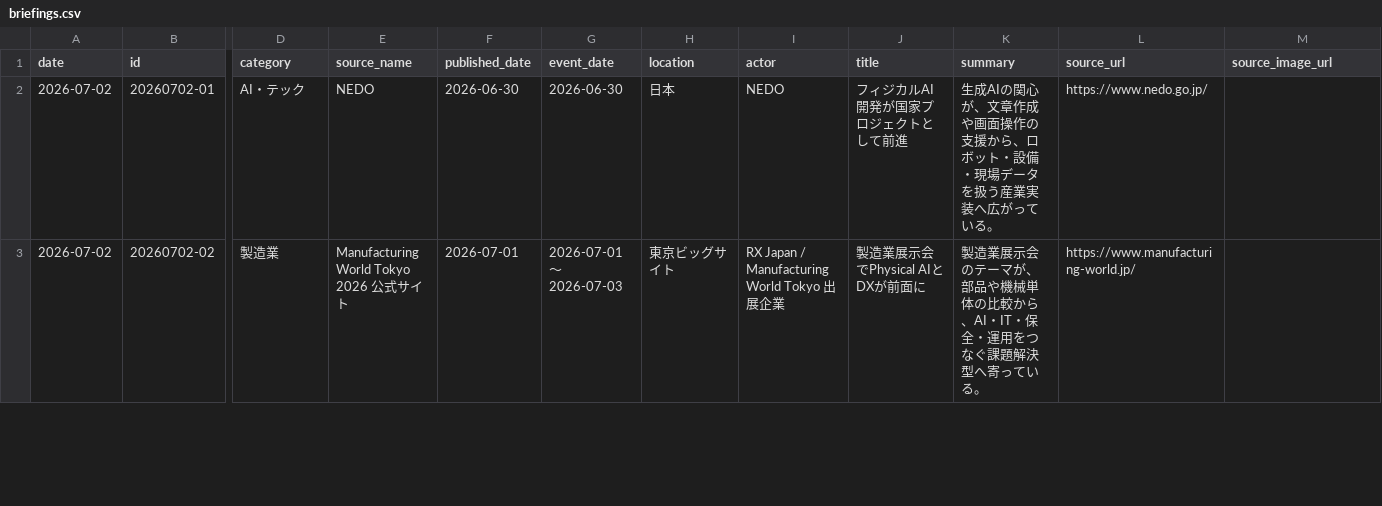
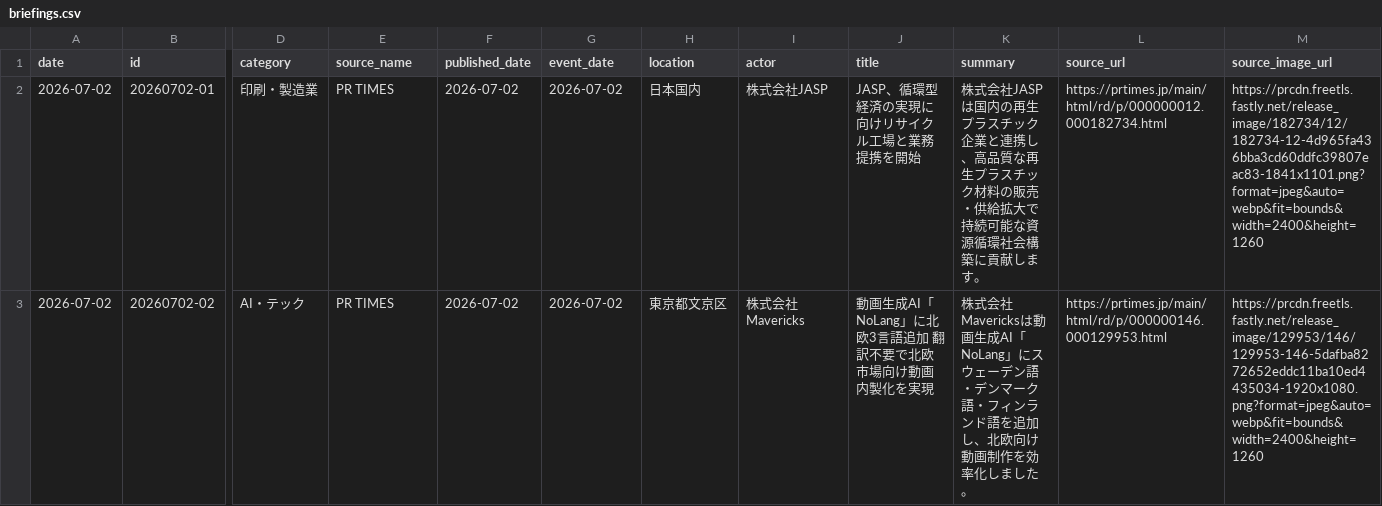
Before and after one commit to Hazuki-seo/Daily-Briefing-Board, a CSV file: data/briefings.csv, drawn as a sheet; only a part is shown, gaps mark what is left out; the diff covers the shown part only; the diff names each change by its address in the sheet, - before the commit and + after, or states it on an @@ line.

```diff
--- a/data/briefings.csv
+++ b/data/briefings.csv
-D2 (category): AI・テック
+D2 (category): 印刷・製造業
-E2 (source_name): NEDO
+E2 (source_name): PR TIMES
-F2 (published_date): 2026-06-30
+F2 (published_date): 2026-07-02
-G2 (event_date): 2026-06-30
+G2 (event_date): 2026-07-02
-H2 (location): 日本
+H2 (location): 日本国内
-I2 (actor): NEDO
+I2 (actor): 株式会社JASP
-J2 (title): フィジカルAI開発が国家プロジェクトとして前進
+J2 (title): JASP、循環型経済の実現に向けリサイクル工場と業務提携を開始
-K2 (summary): 生成AIの関心が、文章作成や画面操作の支援から、ロボット・設備・現場データを扱う産業実装へ広がっている。
+K2 (summary): 株式会社JASPは国内の再生プラスチック企業と連携し、高品質な再生プラスチック材料の販売・供給拡大で持続可能な資源循環社会構築に貢献します。
-L2 (source_url): https://www.nedo.go.jp/
+L2 (source_url): https://prtimes.jp/main/html/rd/p/000000012.000182734.html
-M2 (source_image_url): (empty)
+M2 (source_image_url): https://prcdn.freetls.fastly.net/release_image/182734/12/182734-12-4d965fa436bba3cd60ddfc39807eac83-1841x1101.png?format=jpeg&auto=webp&fit=bounds&width=2400&height=1260
-D3 (category): 製造業
+D3 (category): AI・テック
-E3 (source_name): Manufacturing World Tokyo 2026 公式サイト
+E3 (source_name): PR TIMES
-F3 (published_date): 2026-07-01
+F3 (published_date): 2026-07-02
-G3 (event_date): 2026-07-01〜2026-07-03
+G3 (event_date): 2026-07-02
-H3 (location): 東京ビッグサイト
+H3 (location): 東京都文京区
-I3 (actor): RX Japan / Manufacturing World Tokyo 出展企業
+I3 (actor): 株式会社Mavericks
-J3 (title): 製造業展示会でPhysical AIとDXが前面に
+J3 (title): 動画生成AI「NoLang」に北欧3言語追加 翻訳不要で北欧市場向け動画内製化を実現
-K3 (summary): 製造業展示会のテーマが、部品や機械単体の比較から、AI・IT・保全・運用をつなぐ課題解決型へ寄っている。
+K3 (summary): 株式会社Mavericksは動画生成AI「NoLang」にスウェーデン語・デンマーク語・フィンランド語を追加し、北欧向け動画制作を効率化しました。
-L3 (source_url): https://www.manufacturing-world.jp/
+L3 (source_url): https://prtimes.jp/main/html/rd/p/000000146.000129953.html
-M3 (source_image_url): (empty)
+M3 (source_image_url): https://prcdn.freetls.fastly.net/release_image/129953/146/129953-146-5dafba8272652eddc11ba10ed4435034-1920x1080.png?format=jpeg&auto=webp&fit=bounds&width=2400&height=1260
```
Also changed, not shown: 80 edited cells elsewhere in this file.
